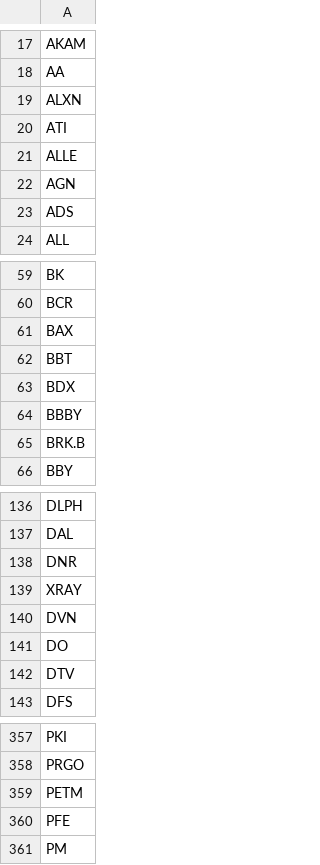
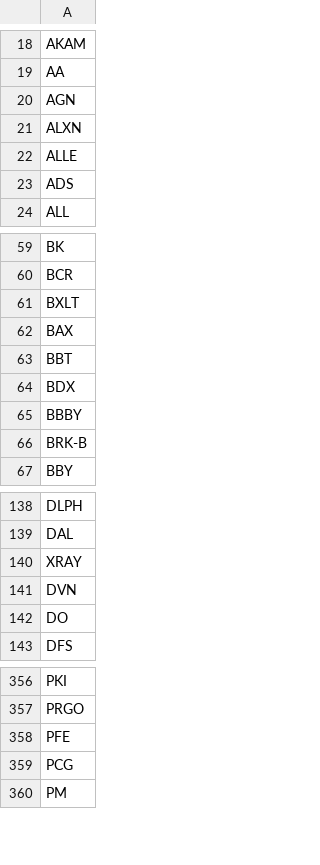
Before and after one commit to JuliaFinMetriX/EconDatasets.jl, a CSV file: data/SP500TickerSymbols.csv, drawn as a sheet; only a part is shown, gaps mark what is left out; the diff covers the shown part only.

```diff
--- a/data/SP500TickerSymbols.csv
+++ b/data/SP500TickerSymbols.csv
@@ -18,6 +19,5 @@ AKAM
 AA
+AGN
 ALXN
-ATI
 ALLE
-AGN
 ADS
@@ -60,2 +60,3 @@ BK
 BCR
+BXLT
 BAX
@@ -64,3 +65,3 @@ BDX
 BBBY
-BRK.B
+BRK-B
 BBY
@@ -137,3 +139,2 @@ DLPH
 DAL
-DNR
 XRAY
@@ -141,3 +142,2 @@ DVN
 DO
-DTV
 DFS
@@ -358,4 +357,4 @@ PKI
 PRGO
-PETM
 PFE
+PCG
 PM
```
Also changed, not shown: 20 added rows, 14 removed rows, 1 moved row and 7 edited cells elsewhere in this file, 1 other file.
